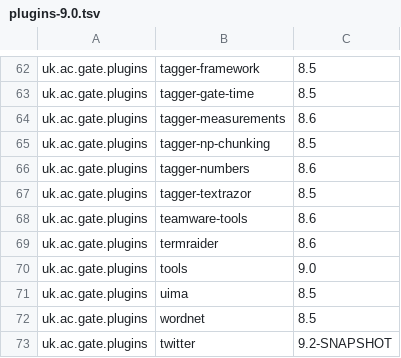
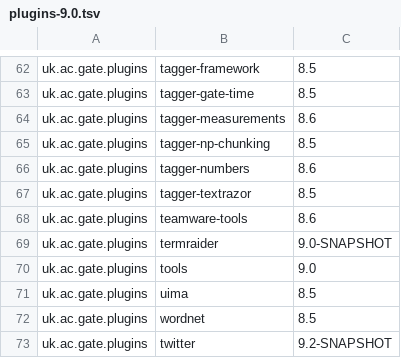
Before and after one commit to GateNLP/gate-metadata, a TSV file: default-plugins/plugins-9.0.tsv, drawn as a sheet; only a part is shown, gaps mark what is left out.

Commit message:
upgraded termraider to 9.0-SNAPSHOT

```diff
--- a/default-plugins/plugins-9.0.tsv
+++ b/default-plugins/plugins-9.0.tsv
@@ -68,3 +68,3 @@ uk.ac.gate.plugins	tagger-textrazor	8.5
 uk.ac.gate.plugins	teamware-tools	8.6
-uk.ac.gate.plugins	termraider	8.6
+uk.ac.gate.plugins	termraider	9.0-SNAPSHOT
 uk.ac.gate.plugins	tools	9.0
```
